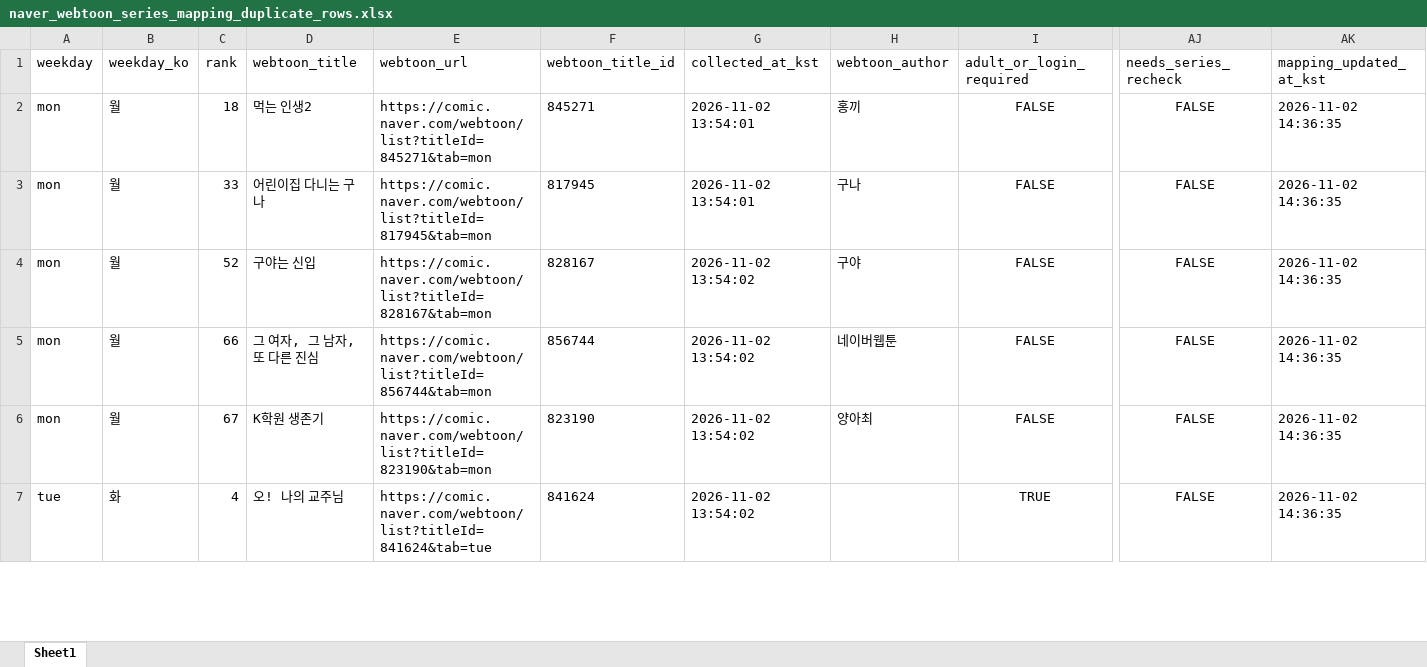
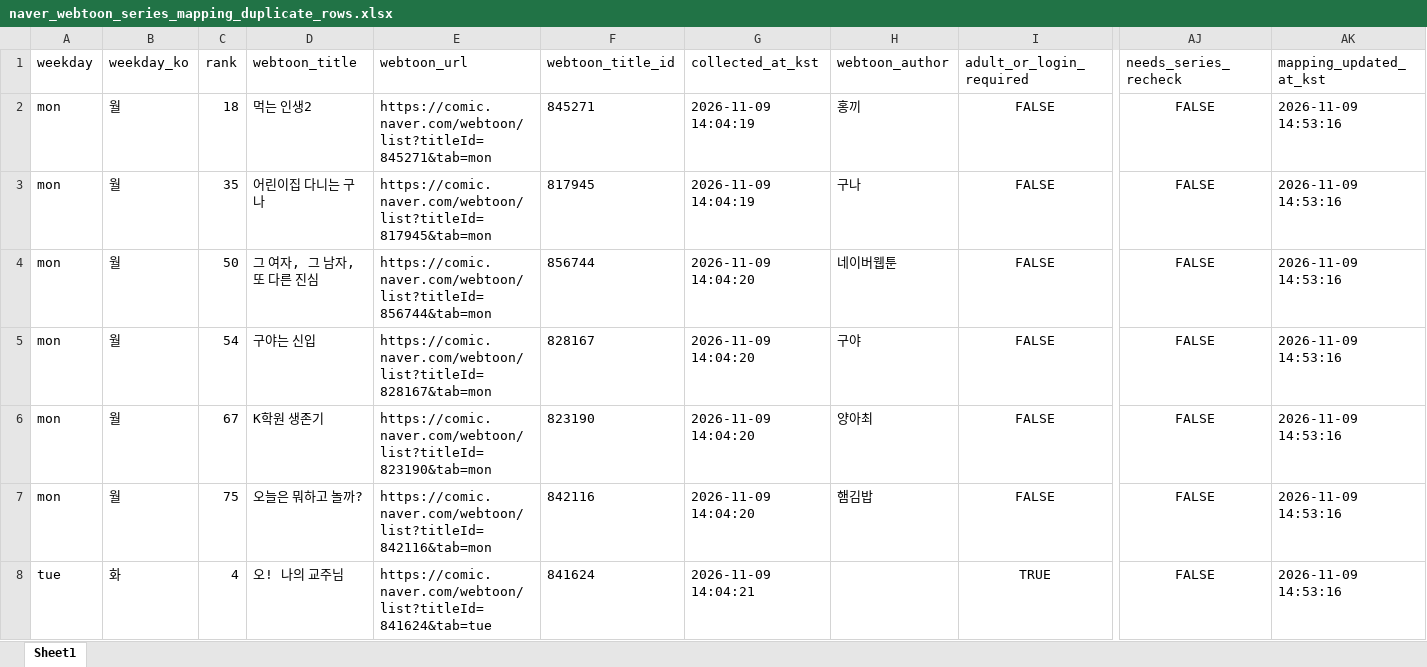
Before and after one commit to johnlee211/web_dash1, an Excel workbook: data/naver_webtoon_series_mapping_duplicate_rows.xlsx, sheet Sheet1, drawn as a sheet; only a part is shown, gaps mark what is left out; values as stored, in another font and other column widths than the file's, no borders; removed rows and columns are numbered as before the commit, all else as after; rows hold the shown columns only; the diff covers the shown part only; the diff names each change by its address in the sheet, - before the commit and + after, or states it on an @@ line.

```diff
--- a/data/naver_webtoon_series_mapping_duplicate_rows.xlsx (sheet Sheet1)
+++ b/data/naver_webtoon_series_mapping_duplicate_rows.xlsx (sheet Sheet1)
-G2:G3 (collected_at_kst): 2026-11-02 13:54:01
+G2:G3 (collected_at_kst): 2026-11-09 14:04:19
-AK2:AK3 (mapping_updated_at_kst): 2026-11-02 14:36:35
+AK2:AK3 (mapping_updated_at_kst): 2026-11-09 14:53:16
-C3 (rank): 33
+C3 (rank): 35
+row 4: mon | 월 | 50 | 그 여자, 그 남자, 또 다른 진심 | https://comic.naver.com/webtoon/list?titleId=856744&tab=mon | 856744 | 2026-11-09 14:04:20 | 네이버웹툰 | FALSE | FALSE | 2026-11-09 14:53:16
-C5 (rank): 52
+C5 (rank): 54
-G5 (collected_at_kst): 2026-11-02 13:54:02
+G5 (collected_at_kst): 2026-11-09 14:04:20
-AK5 (mapping_updated_at_kst): 2026-11-02 14:36:35
+AK5 (mapping_updated_at_kst): 2026-11-09 14:53:16
-row 5: mon | 월 | 66 | 그 여자, 그 남자, 또 다른 진심 | https://comic.naver.com/webtoon/list?titleId=856744&tab=mon | 856744 | 2026-11-02 13:54:02 | 네이버웹툰 | FALSE | FALSE | 2026-11-02 14:36:35
-G6 (collected_at_kst): 2026-11-02 13:54:02
+G6 (collected_at_kst): 2026-11-09 14:04:20
-AK6 (mapping_updated_at_kst): 2026-11-02 14:36:35
+AK6 (mapping_updated_at_kst): 2026-11-09 14:53:16
+row 7: mon | 월 | 75 | 오늘은 뭐하고 놀까? | https://comic.naver.com/webtoon/list?titleId=842116&tab=mon | 842116 | 2026-11-09 14:04:20 | 햄김밥 | FALSE | FALSE | 2026-11-09 14:53:16
-G8 (collected_at_kst): 2026-11-02 13:54:02
+G8 (collected_at_kst): 2026-11-09 14:04:21
-AK8 (mapping_updated_at_kst): 2026-11-02 14:36:35
+AK8 (mapping_updated_at_kst): 2026-11-09 14:53:16
```
Also changed, not shown: 7 added rows, 3 removed rows and 166 edited cells elsewhere in this sheet, data/adult_login_required_webtoons_v2.xlsx, data/naver_webtoon_series_productNo_mapping_v2_title_cleaned.xlsx, 9 other files.
